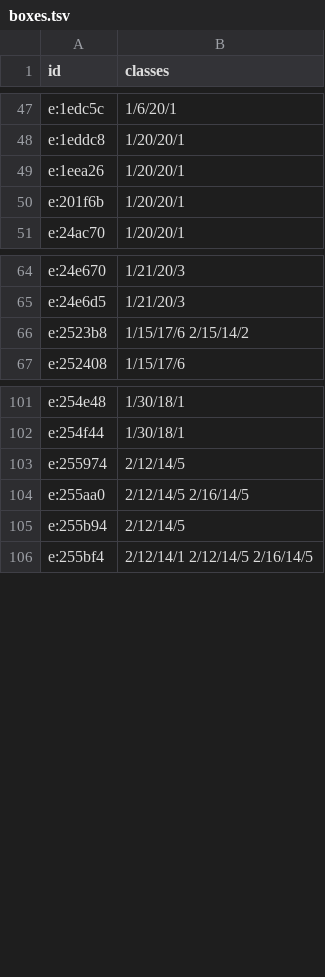
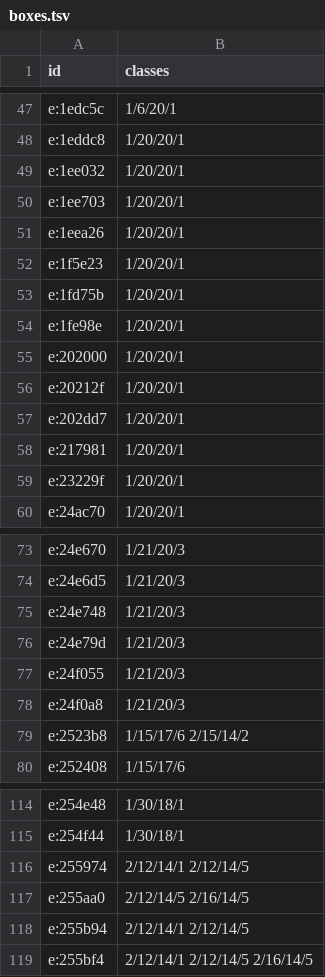
Before and after one commit to minhnhattonthat/gloria-union-en, a TSV file: tbl/boxes.tsv, drawn as a sheet; only a part is shown, gaps mark what is left out; the diff covers the shown part only.

```diff
--- a/tbl/boxes.tsv
+++ b/tbl/boxes.tsv
@@ -48,4 +48,13 @@ e:1edc5c	1/6/20/1
 e:1eddc8	1/20/20/1
+e:1ee032	1/20/20/1
+e:1ee703	1/20/20/1
 e:1eea26	1/20/20/1
-e:201f6b	1/20/20/1
+e:1f5e23	1/20/20/1
+e:1fd75b	1/20/20/1
+e:1fe98e	1/20/20/1
+e:202000	1/20/20/1
+e:20212f	1/20/20/1
+e:202dd7	1/20/20/1
+e:217981	1/20/20/1
+e:23229f	1/20/20/1
 e:24ac70	1/20/20/1
@@ -65,2 +74,6 @@ e:24e670	1/21/20/3
 e:24e6d5	1/21/20/3
+e:24e748	1/21/20/3
+e:24e79d	1/21/20/3
+e:24f055	1/21/20/3
+e:24f0a8	1/21/20/3
 e:2523b8	1/15/17/6 2/15/14/2
@@ -102,5 +115,5 @@ e:254e48	1/30/18/1
 e:254f44	1/30/18/1
-e:255974	2/12/14/5
+e:255974	2/12/14/1 2/12/14/5
 e:255aa0	2/12/14/5 2/16/14/5
-e:255b94	2/12/14/5
+e:255b94	2/12/14/1 2/12/14/5
 e:255bf4	2/12/14/1 2/12/14/5 2/16/14/5
```
Also changed, not shown: 3 edited cells elsewhere in this file, 8 other files.
